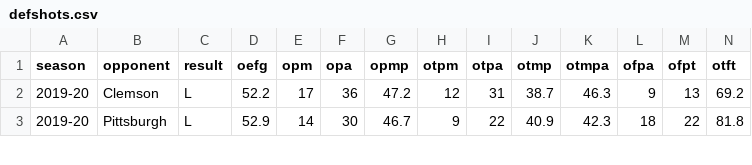
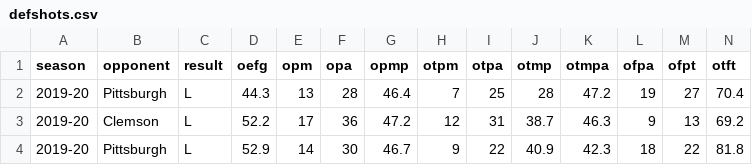
Before and after one commit to gallochris/dadgum-shiny, a CSV file: data/defshots.csv, drawn as a sheet; only a part is shown.

```diff
--- a/data/defshots.csv
+++ b/data/defshots.csv
@@ -1,2 +1,3 @@
 season,opponent,result,oefg,opm,opa,opmp,otpm,otpa,otmp,otmpa,ofpa,ofpt,otft
+2019-20,Pittsburgh,L,44.3,13,28,46.4,7,25,28,47.2,19,27,70.4
 2019-20,Clemson,L,52.2,17,36,47.2,12,31,38.7,46.3,9,13,69.2
```
Also changed, not shown: data/boxes.csv, data/factors.csv, 4 other files.
